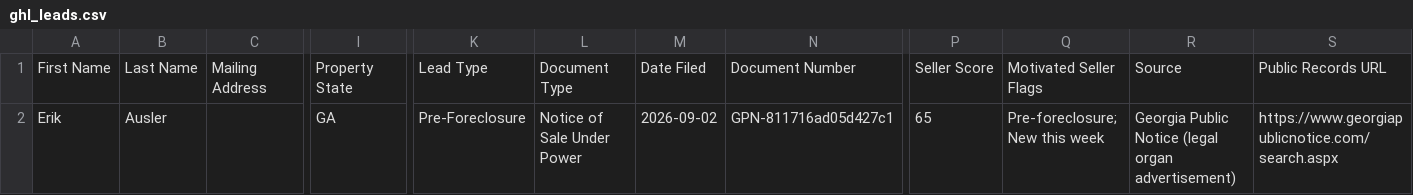
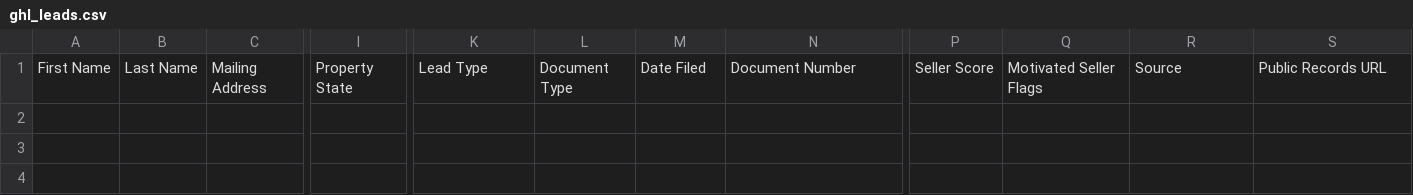
Before and after one commit to terrellkday/Fayette-Leads-Scraper, a CSV file: data/ghl_leads.csv, drawn as a sheet; only a part is shown, gaps mark what is left out; rows hold the shown columns only; the diff names each change by its address in the sheet, - before the commit and + after, or states it on an @@ line.

```diff
--- a/data/ghl_leads.csv
+++ b/data/ghl_leads.csv
-row 2: Erik | Ausler |  | GA | Pre-Foreclosure | Notice of Sale Under Power | 2026-09-02 | GPN-811716ad05d427c1 | 65 | Pre-foreclosure; New this week | Georgia Public Notice (legal organ advertisement) | https://www.georgiapublicnotice.com/search.aspx
```
Also changed, not shown: 6 other files.
